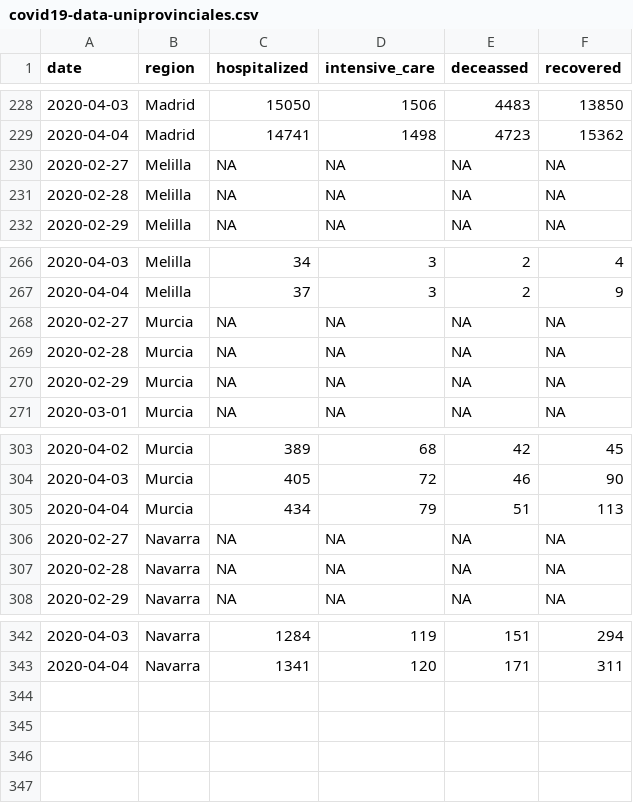
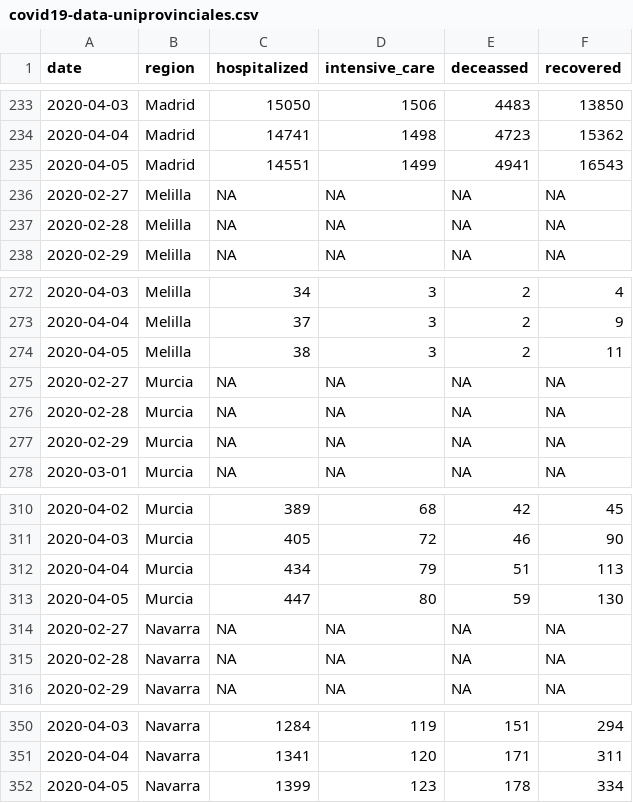
Before and after one commit to numeroteca/covid19, a CSV file: data/output/spain/covid19-data-uniprovinciales.csv, drawn as a sheet; only a part is shown, gaps mark what is left out; the diff covers the shown part only.

```diff
--- a/data/output/spain/covid19-data-uniprovinciales.csv
+++ b/data/output/spain/covid19-data-uniprovinciales.csv
@@ -229,2 +234,3 @@
 2020-04-04,"Madrid",14741,1498,4723,15362
+2020-04-05,"Madrid",14551,1499,4941,16543
 2020-02-27,"Melilla",NA,NA,NA,NA
@@ -267,2 +273,3 @@
 2020-04-04,"Melilla",37,3,2,9
+2020-04-05,"Melilla",38,3,2,11
 2020-02-27,"Murcia",NA,NA,NA,NA
@@ -305,2 +312,3 @@
 2020-04-04,"Murcia",434,79,51,113
+2020-04-05,"Murcia",447,80,59,130
 2020-02-27,"Navarra",NA,NA,NA,NA
@@ -343 +351,2 @@
 2020-04-04,"Navarra",1341,120,171,311
+2020-04-05,"Navarra",1399,123,178,334
```
Also changed, not shown: 5 added rows elsewhere in this file, data/output/covid19-casos-registrados-por-ccaa-espana-por-dia-acumulado.csv, data/output/covid19-fallecimientos-por-ccaa-espana-por-dia-acumulado.csv, 1 other file.
